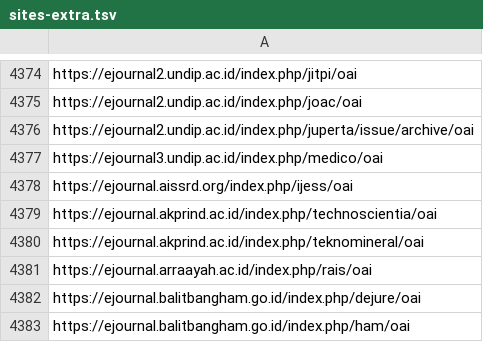
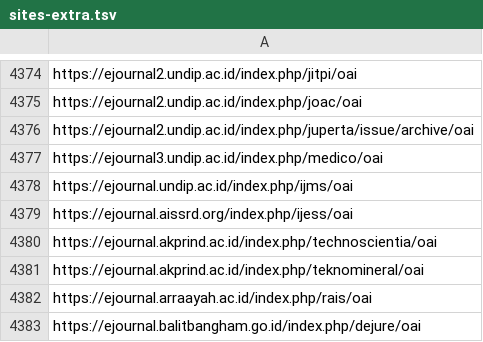
Before and after one commit to miku/metha, a TSV file: contrib/sites-extra.tsv, drawn as a sheet; only a part is shown, gaps mark what is left out; the shorter side is filled out with more unchanged rows.

Commit message:
add site

```diff
--- a/contrib/sites-extra.tsv
+++ b/contrib/sites-extra.tsv
@@ -4377,2 +4377,3 @@ https://ejournal2.undip.ac.id/index.php/juperta/issue/archive/oai
 https://ejournal3.undip.ac.id/index.php/medico/oai
+https://ejournal.undip.ac.id/index.php/ijms/oai
 https://ejournal.aissrd.org/index.php/ijess/oai
```
